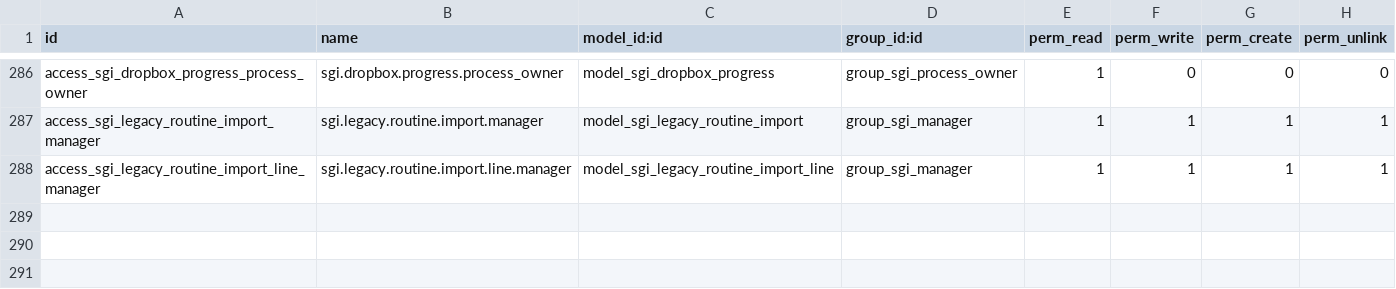
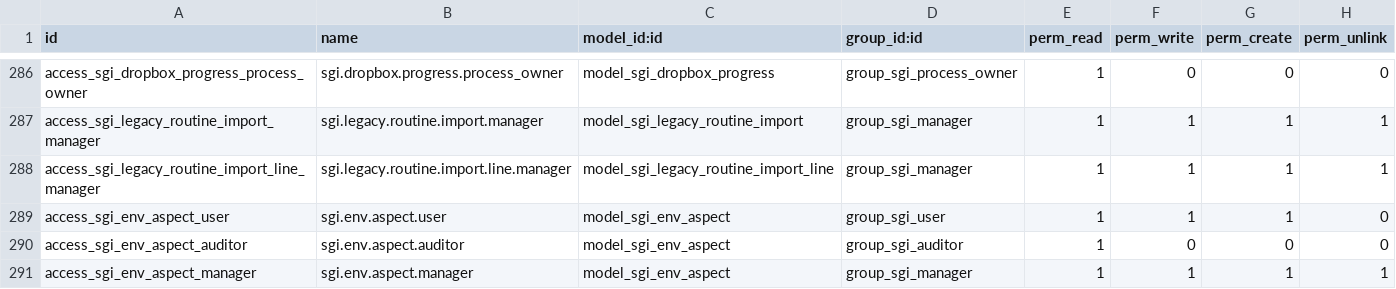
Before and after one commit to quimibond/qb19, a CSV file: addons/quimibond_sgi/security/ir.model.access.csv, drawn as a sheet; only a part is shown, gaps mark what is left out.

```diff
--- a/addons/quimibond_sgi/security/ir.model.access.csv
+++ b/addons/quimibond_sgi/security/ir.model.access.csv
@@ -288 +288,4 @@ access_sgi_legacy_routine_import_manager,sgi.legacy.routine.import.manager,model
 access_sgi_legacy_routine_import_line_manager,sgi.legacy.routine.import.line.manager,model_sgi_legacy_routine_import_line,group_sgi_manager,1,1,1,1
+access_sgi_env_aspect_user,sgi.env.aspect.user,model_sgi_env_aspect,group_sgi_user,1,1,1,0
+access_sgi_env_aspect_auditor,sgi.env.aspect.auditor,model_sgi_env_aspect,group_sgi_auditor,1,0,0,0
+access_sgi_env_aspect_manager,sgi.env.aspect.manager,model_sgi_env_aspect,group_sgi_manager,1,1,1,1
```
Also changed, not shown: 13 other files.
